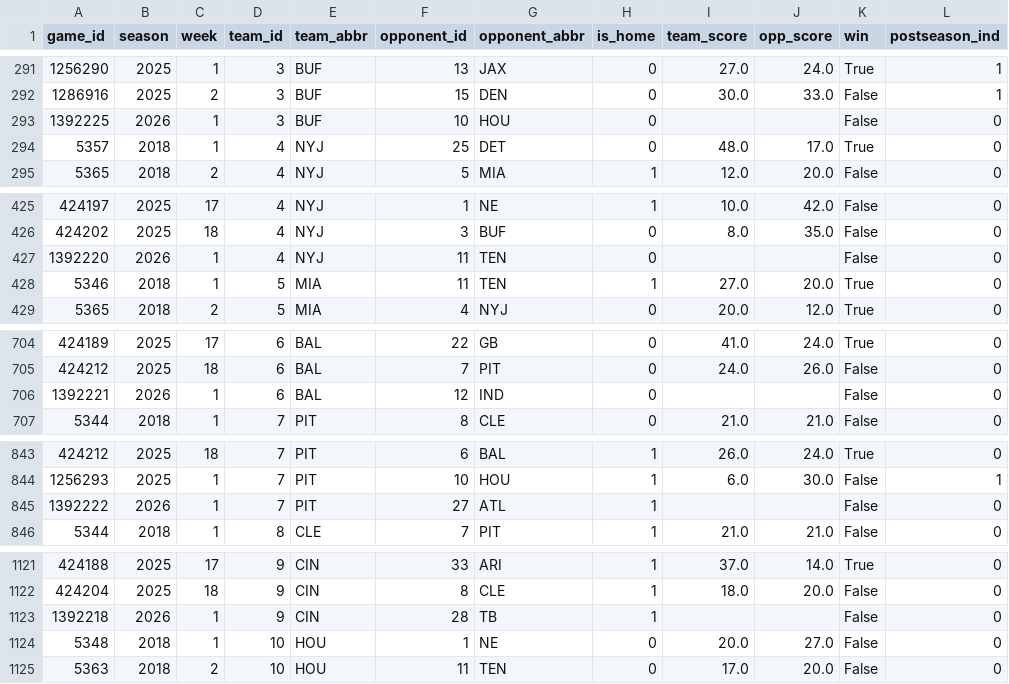
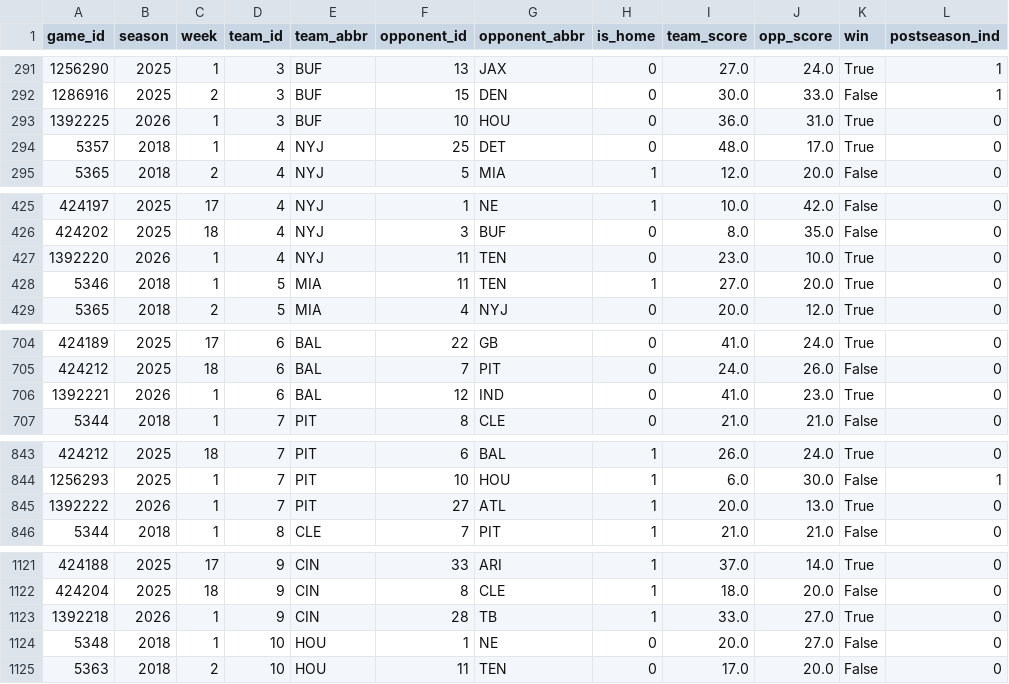
Before and after one commit to hodges623/nfl-prediction-model-site, a CSV file: data/nfl_historical_matchup_data.csv, drawn as a sheet; only a part is shown, gaps mark what is left out; the diff covers the shown part only.

Commit message:
Add/Update predictions for season 2026, week 1, postseason 0

```diff
--- a/data/nfl_historical_matchup_data.csv
+++ b/data/nfl_historical_matchup_data.csv
@@ -292,3 +292,3 @@ game_id,season,week,team_id,team_abbr,opponent_id,opponent_abbr,is_home,team_sco
 1286916,2025,2,3,BUF,15,DEN,0,30.0,33.0,False,1
-1392225,2026,1,3,BUF,10,HOU,0,,,False,0
+1392225,2026,1,3,BUF,10,HOU,0,36.0,31.0,True,0
 5357,2018,1,4,NYJ,25,DET,0,48.0,17.0,True,0
@@ -426,3 +426,3 @@ game_id,season,week,team_id,team_abbr,opponent_id,opponent_abbr,is_home,team_sco
 424202,2025,18,4,NYJ,3,BUF,0,8.0,35.0,False,0
-1392220,2026,1,4,NYJ,11,TEN,0,,,False,0
+1392220,2026,1,4,NYJ,11,TEN,0,23.0,10.0,True,0
 5346,2018,1,5,MIA,11,TEN,1,27.0,20.0,True,0
@@ -705,3 +705,3 @@ game_id,season,week,team_id,team_abbr,opponent_id,opponent_abbr,is_home,team_sco
 424212,2025,18,6,BAL,7,PIT,0,24.0,26.0,False,0
-1392221,2026,1,6,BAL,12,IND,0,,,False,0
+1392221,2026,1,6,BAL,12,IND,0,41.0,23.0,True,0
 5344,2018,1,7,PIT,8,CLE,0,21.0,21.0,False,0
@@ -844,3 +844,3 @@ game_id,season,week,team_id,team_abbr,opponent_id,opponent_abbr,is_home,team_sco
 1256293,2025,1,7,PIT,10,HOU,1,6.0,30.0,False,1
-1392222,2026,1,7,PIT,27,ATL,1,,,False,0
+1392222,2026,1,7,PIT,27,ATL,1,20.0,13.0,True,0
 5344,2018,1,8,CLE,7,PIT,1,21.0,21.0,False,0
@@ -1122,3 +1122,3 @@ game_id,season,week,team_id,team_abbr,opponent_id,opponent_abbr,is_home,team_sco
 424204,2025,18,9,CIN,8,CLE,1,18.0,20.0,False,0
-1392218,2026,1,9,CIN,28,TB,1,,,False,0
+1392218,2026,1,9,CIN,28,TB,1,33.0,27.0,True,0
 5348,2018,1,10,HOU,1,NE,0,20.0,27.0,False,0
```
Also changed, not shown: 50 edited cells elsewhere in this file, data/nfl_predict_outcome2026w1p0.csv, 1 other file.
